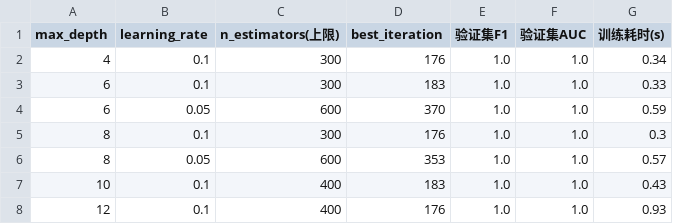
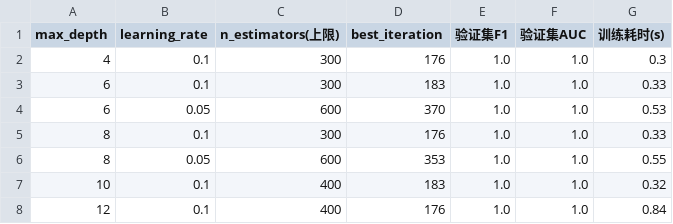
Before and after one commit to zhengqing798/zq, a CSV file: data/processed/模型调参记录.csv, drawn as a sheet.

```diff
--- a/data/processed/模型调参记录.csv
+++ b/data/processed/模型调参记录.csv
@@ -1,8 +1,8 @@
 max_depth,learning_rate,n_estimators(上限),best_iteration,验证集F1,验证集AUC,训练耗时(s)
-4,0.1,300,176,1.0,1.0,0.34
+4,0.1,300,176,1.0,1.0,0.3
 6,0.1,300,183,1.0,1.0,0.33
-6,0.05,600,370,1.0,1.0,0.59
-8,0.1,300,176,1.0,1.0,0.3
-8,0.05,600,353,1.0,1.0,0.57
-10,0.1,400,183,1.0,1.0,0.43
-12,0.1,400,176,1.0,1.0,0.93
+6,0.05,600,370,1.0,1.0,0.53
+8,0.1,300,176,1.0,1.0,0.33
+8,0.05,600,353,1.0,1.0,0.55
+10,0.1,400,183,1.0,1.0,0.32
+12,0.1,400,176,1.0,1.0,0.84
```
Also changed, not shown: data/processed/模型评估结果.csv, data/processed/模型评估结果_参考划分.csv, 9 other files.
